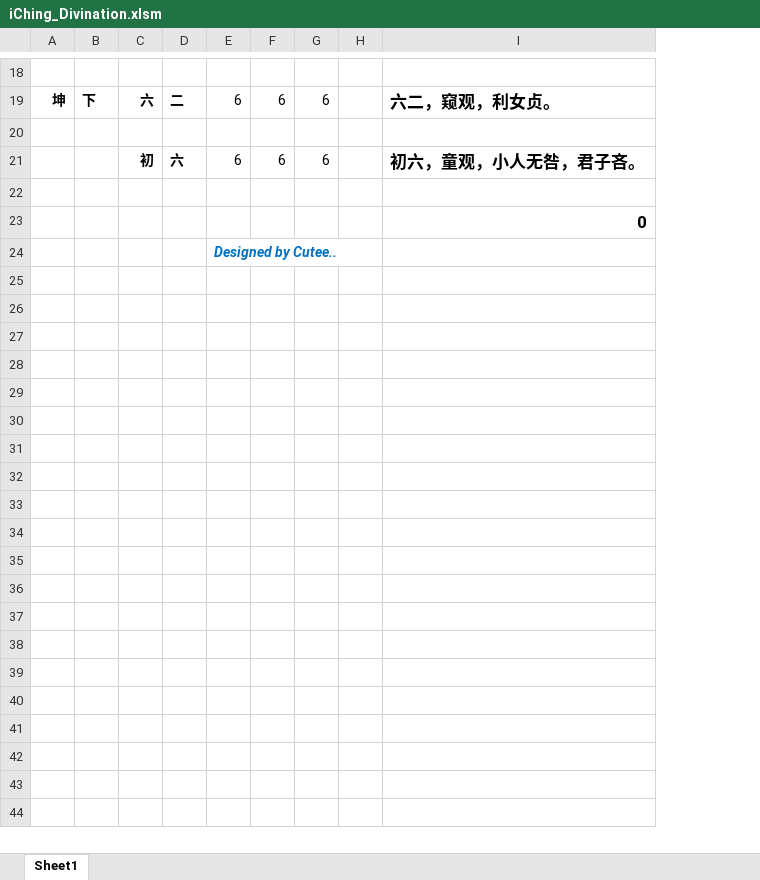
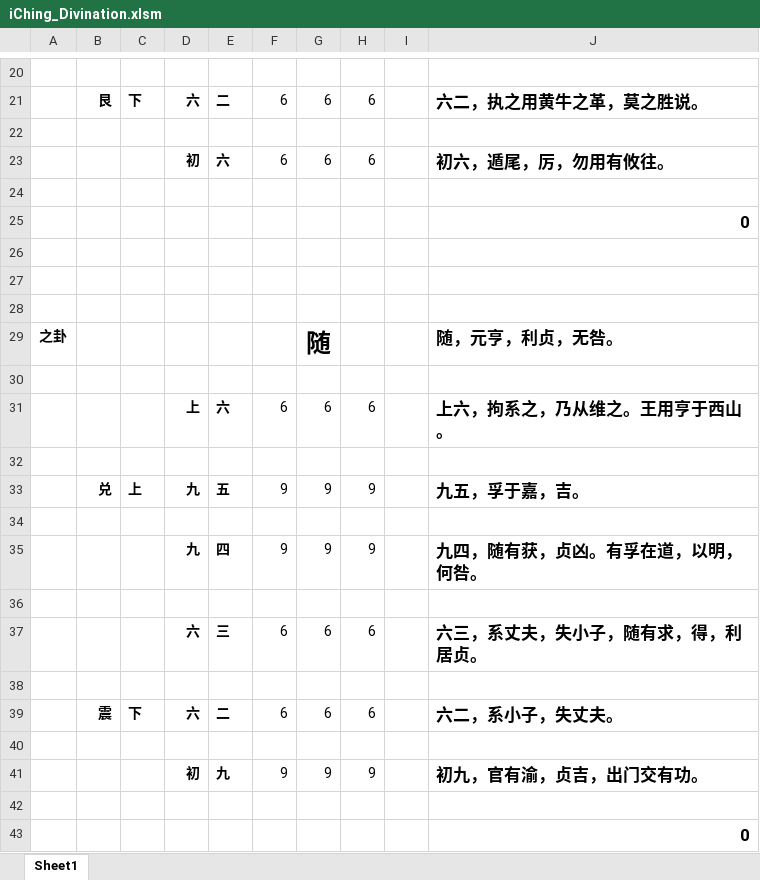
Before and after one commit to qstar2024/hello_world, an Excel workbook: VBA Fun/iChing_Divination.xlsm, sheet Sheet1, drawn as a sheet; only a part is shown, gaps mark what is left out; values as stored, in another font and other column widths than the file's, no borders; charts and pictures and conditional formats not drawn; removed rows and columns are numbered as before the commit, all else as after; the diff covers the shown part only; the diff names each change by its address in the sheet, - before the commit and + after, or states it on an @@ line.

Commit message:
Excel VBA Divination - 2016.10.02

```diff
--- a/VBA Fun/iChing_Divination.xlsm (sheet Sheet1)
+++ b/VBA Fun/iChing_Divination.xlsm (sheet Sheet1)
-column A, row 19: 坤
+column A, empty
+column B, row 21: 艮
-column I, rows 19-23: 六二，窥观，利女贞。 |  | 初六，童观，小人无咎，君子吝。 |  | 0
+column J, rows 21-25: 六二，执之用黄牛之革，莫之胜说。 |  | 初六，遁尾，厉，勿用有攸往。 |  | 0
-F26: Designed by Cutee..
+F26: (empty)
+row 27: (empty)
+row 28: (empty)
+row 29: 之卦 |  |  |  |  |  | 随 |  |  | 随，元亨，利贞，无咎。
+row 30: (empty)
+row 31:  |  |  | 上 | 六 | 6 | 6 | 6 |  | 上六，拘系之，乃从维之。王用亨于西山。
+row 32: (empty)
+row 33:  | 兑 | 上 | 九 | 五 | 9 | 9 | 9 |  | 九五，孚于嘉，吉。
+row 34: (empty)
+row 35:  |  |  | 九 | 四 | 9 | 9 | 9 |  | 九四，随有获，贞凶。有孚在道，以明，何咎。
+row 36: (empty)
@@ row 17 moved to row 37: 六 @@
+row 38: (empty)
+row 39:  | 震 | 下 | 六 | 二 | 6 | 6 | 6 |  | 六二，系小子，失丈夫。
+row 40: (empty)
+row 41:  |  |  | 初 | 九 | 9 | 9 | 9 |  | 初九，官有渝，贞吉，出门交有功。
+row 42: (empty)
+row 43:  |  |  |  |  |  |  |  |  | 0
```
Also changed, not shown: 5 added rows, 2 removed rows and 1 edited cell elsewhere in this sheet, formulas that keep their value, hidden cells, charts or pictures.
